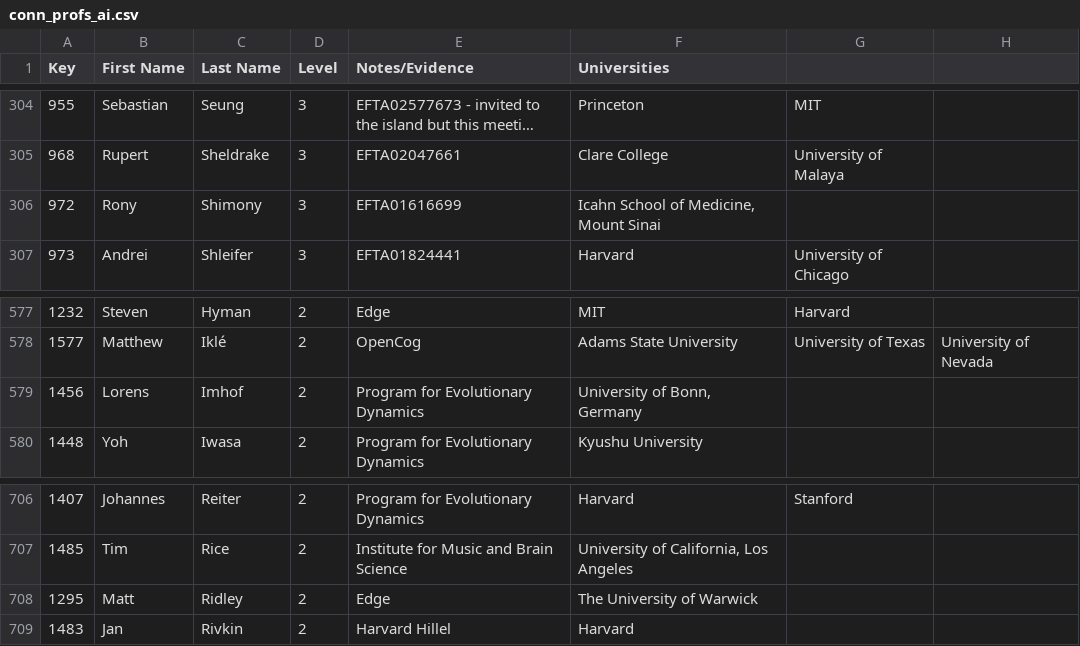
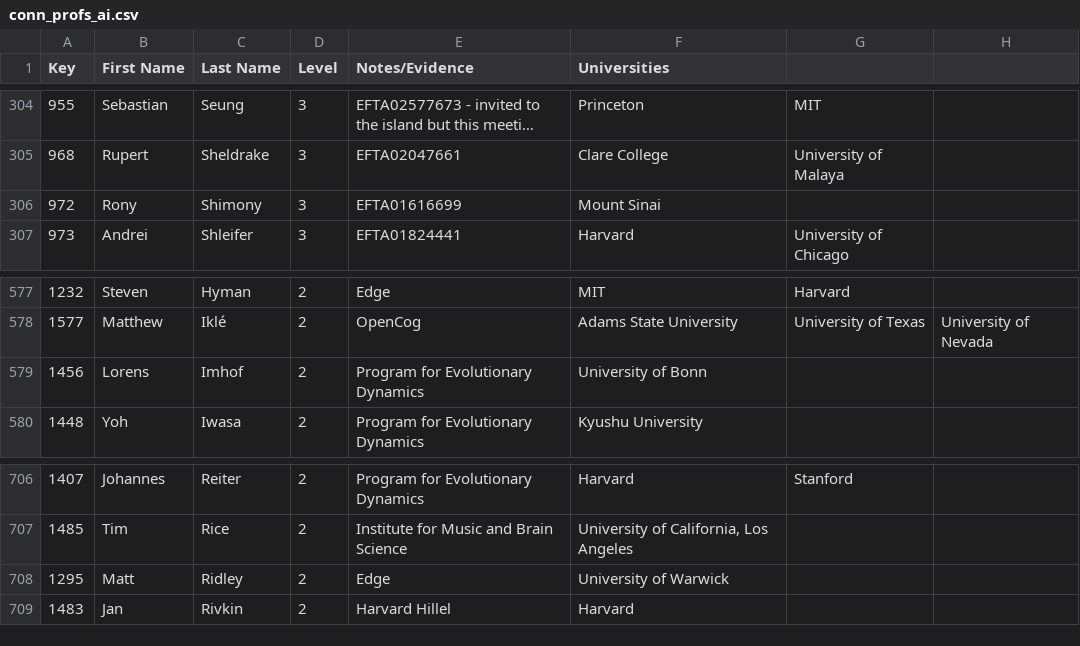
Before and after one commit to Ringy-Bell/Epstein_Universities, a CSV file: data/conn_profs_ai.csv, drawn as a sheet; only a part is shown, gaps mark what is left out; long unchanged cells end in …; the diff names each change by its address in the sheet, - before the commit and + after, or states it on an @@ line.

```diff
--- a/data/conn_profs_ai.csv
+++ b/data/conn_profs_ai.csv
-F306 (Universities): Icahn School of Medicine, Mount Sinai
+F306 (Universities): Mount Sinai
-F579 (Universities): University of Bonn, Germany
+F579 (Universities): University of Bonn
-F708 (Universities): The University of Warwick
+F708 (Universities): University of Warwick
```
Also changed, not shown: data/universities.csv.
